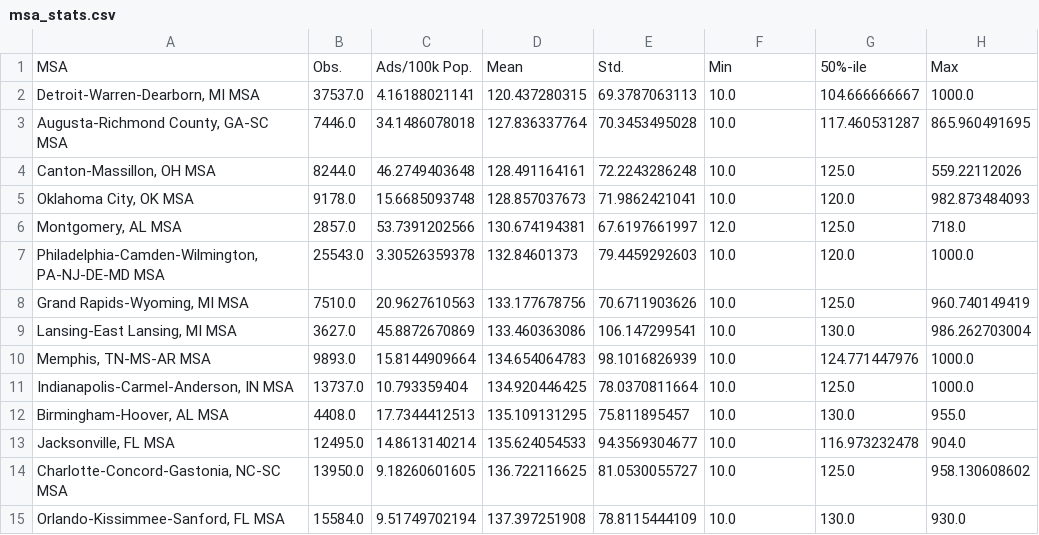
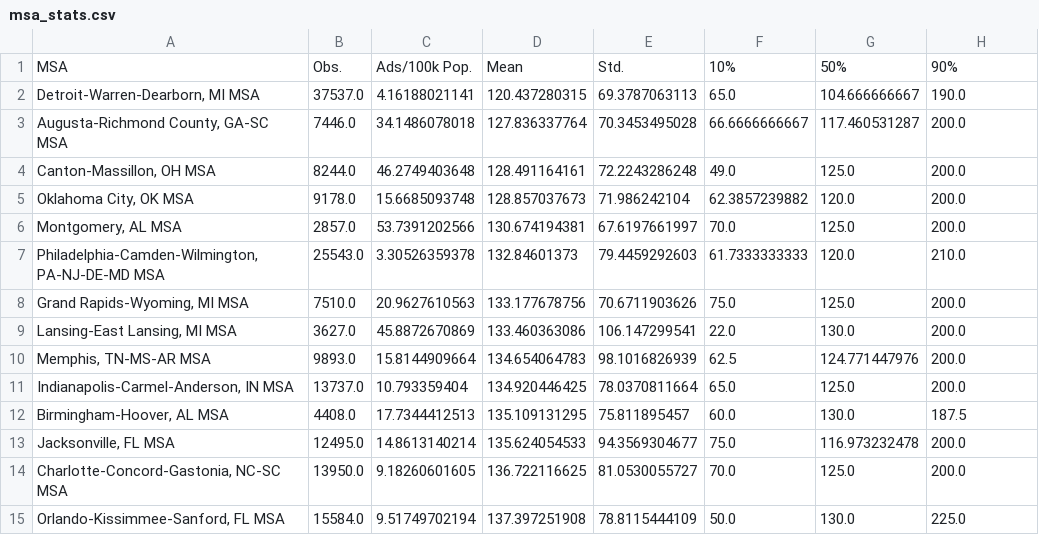
Before and after one commit to giantoak/memex_ad_features, a CSV file: reports/segmentation_report/msa_stats.csv, drawn as a sheet; only a part is shown; the diff covers the shown part only.

Commit message:
Add old report stuff

```diff
--- a/reports/segmentation_report/msa_stats.csv
+++ b/reports/segmentation_report/msa_stats.csv
@@ -1,15 +1,15 @@
-MSA,Obs.,Ads/100k Pop.,Mean,Std.,Min,50%-ile,Max
-"Detroit-Warren-Dearborn, MI MSA",37537.0,4.16188021141,120.437280315,69.3787063113,10.0,104.666666667,1000.0
-"Augusta-Richmond County, GA-SC MSA",7446.0,34.1486078018,127.836337764,70.3453495028,10.0,117.460531287,865.960491695
-"Canton-Massillon, OH MSA",8244.0,46.2749403648,128.491164161,72.2243286248,10.0,125.0,559.22112026
-"Oklahoma City, OK MSA",9178.0,15.6685093748,128.857037673,71.9862421041,10.0,120.0,982.873484093
-"Montgomery, AL MSA",2857.0,53.7391202566,130.674194381,67.6197661997,12.0,125.0,718.0
-"Philadelphia-Camden-Wilmington, PA-NJ-DE-MD MSA",25543.0,3.30526359378,132.84601373,79.4459292603,10.0,120.0,1000.0
-"Grand Rapids-Wyoming, MI MSA",7510.0,20.9627610563,133.177678756,70.6711903626,10.0,125.0,960.740149419
-"Lansing-East Lansing, MI MSA",3627.0,45.8872670869,133.460363086,106.147299541,10.0,130.0,986.262703004
-"Memphis, TN-MS-AR MSA",9893.0,15.8144909664,134.654064783,98.1016826939,10.0,124.771447976,1000.0
-"Indianapolis-Carmel-Anderson, IN MSA",13737.0,10.793359404,134.920446425,78.0370811664,10.0,125.0,1000.0
-"Birmingham-Hoover, AL MSA",4408.0,17.7344412513,135.109131295,75.811895457,10.0,130.0,955.0
-"Jacksonville, FL MSA",12495.0,14.8613140214,135.624054533,94.3569304677,10.0,116.973232478,904.0
-"Charlotte-Concord-Gastonia, NC-SC MSA",13950.0,9.18260601605,136.722116625,81.0530055727,10.0,125.0,958.130608602
-"Orlando-Kissimmee-Sanford, FL MSA",15584.0,9.51749702194,137.397251908,78.8115444109,10.0,130.0,930.0
+MSA,Obs.,Ads/100k Pop.,Mean,Std.,10%,50%,90%
+"Detroit-Warren-Dearborn, MI MSA",37537.0,4.16188021141,120.437280315,69.3787063113,65.0,104.666666667,190.0
+"Augusta-Richmond County, GA-SC MSA",7446.0,34.1486078018,127.836337764,70.3453495028,66.6666666667,117.460531287,200.0
+"Canton-Massillon, OH MSA",8244.0,46.2749403648,128.491164161,72.2243286248,49.0,125.0,200.0
+"Oklahoma City, OK MSA",9178.0,15.6685093748,128.857037673,71.986242104,62.3857239882,120.0,200.0
+"Montgomery, AL MSA",2857.0,53.7391202566,130.674194381,67.6197661997,70.0,125.0,200.0
+"Philadelphia-Camden-Wilmington, PA-NJ-DE-MD MSA",25543.0,3.30526359378,132.84601373,79.4459292603,61.7333333333,120.0,210.0
+"Grand Rapids-Wyoming, MI MSA",7510.0,20.9627610563,133.177678756,70.6711903626,75.0,125.0,200.0
+"Lansing-East Lansing, MI MSA",3627.0,45.8872670869,133.460363086,106.147299541,22.0,130.0,200.0
+"Memphis, TN-MS-AR MSA",9893.0,15.8144909664,134.654064783,98.1016826939,62.5,124.771447976,200.0
+"Indianapolis-Carmel-Anderson, IN MSA",13737.0,10.793359404,134.920446425,78.0370811664,65.0,125.0,200.0
+"Birmingham-Hoover, AL MSA",4408.0,17.7344412513,135.109131295,75.811895457,60.0,130.0,187.5
+"Jacksonville, FL MSA",12495.0,14.8613140214,135.624054533,94.3569304677,75.0,116.973232478,200.0
+"Charlotte-Concord-Gastonia, NC-SC MSA",13950.0,9.18260601605,136.722116625,81.0530055727,70.0,125.0,200.0
+"Orlando-Kissimmee-Sanford, FL MSA",15584.0,9.51749702194,137.397251908,78.8115444109,50.0,130.0,225.0
```
Also changed, not shown: 109 edited cells elsewhere in this file, 1 other file.
